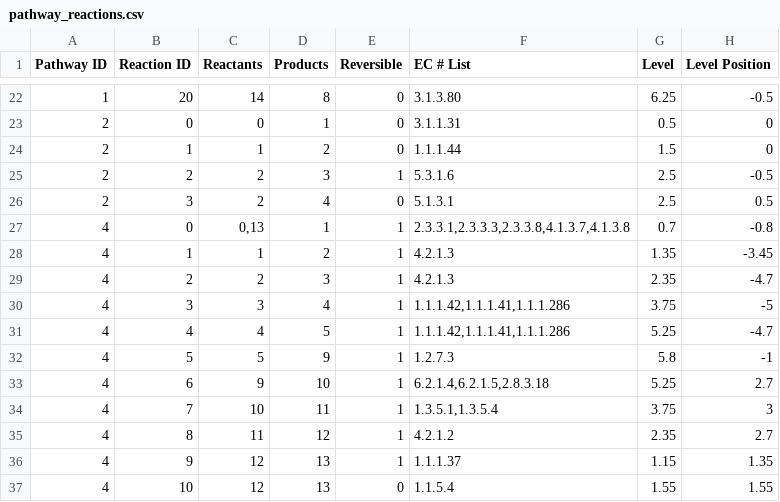
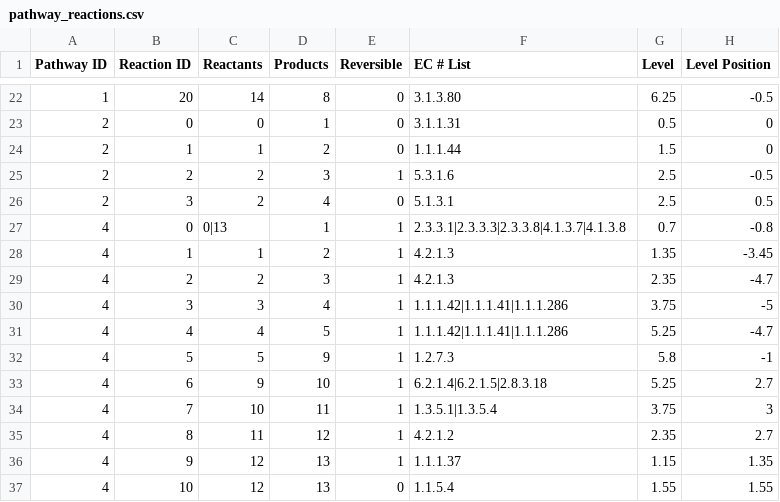
Before and after one commit to jimkell/mostSandbox, a CSV file: pathway_reactions.csv, drawn as a sheet; only a part is shown, gaps mark what is left out; the diff covers the shown part only.

```diff
--- a/pathway_reactions.csv
+++ b/pathway_reactions.csv
@@ -26,10 +26,10 @@ Pathway ID,Reaction ID,Reactants,Products,Reversible,EC # List,Level,Level Posit
 2,3,2,4,0,5.1.3.1,2.5,0.5
-4,0,"0,13",1,1,"2.3.3.1,2.3.3.3,2.3.3.8,4.1.3.7,4.1.3.8",0.7,-0.8
+4,0,0|13,1,1,2.3.3.1|2.3.3.3|2.3.3.8|4.1.3.7|4.1.3.8,0.7,-0.8
 4,1,1,2,1,4.2.1.3,1.35,-3.45
 4,2,2,3,1,4.2.1.3,2.35,-4.7
-4,3,3,4,1,"1.1.1.42,1.1.1.41,1.1.1.286",3.75,-5
-4,4,4,5,1,"1.1.1.42,1.1.1.41,1.1.1.286",5.25,-4.7
+4,3,3,4,1,1.1.1.42|1.1.1.41|1.1.1.286,3.75,-5
+4,4,4,5,1,1.1.1.42|1.1.1.41|1.1.1.286,5.25,-4.7
 4,5,5,9,1,1.2.7.3,5.8,-1
-4,6,9,10,1,"6.2.1.4,6.2.1.5,2.8.3.18",5.25,2.7
-4,7,10,11,1,"1.3.5.1,1.3.5.4",3.75,3
+4,6,9,10,1,6.2.1.4|6.2.1.5|2.8.3.18,5.25,2.7
+4,7,10,11,1,1.3.5.1|1.3.5.4,3.75,3
 4,8,11,12,1,4.2.1.2,2.35,2.7
```
Also changed, not shown: 8 edited cells elsewhere in this file, pathway_connections.csv, 4 other files.
